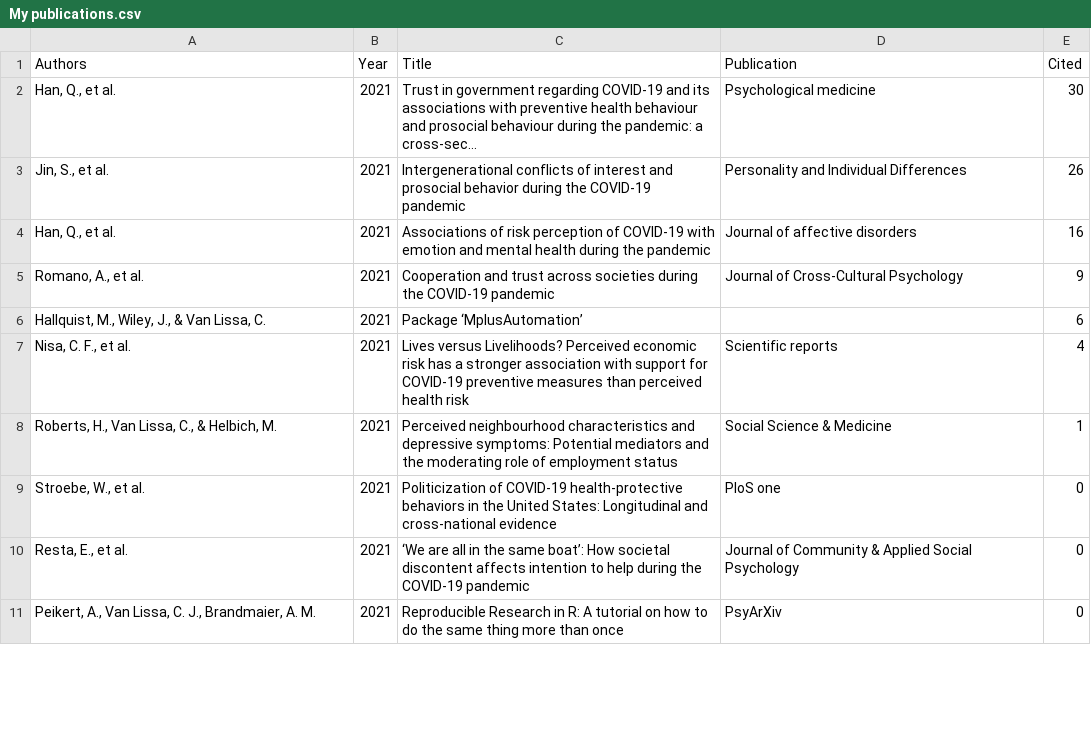
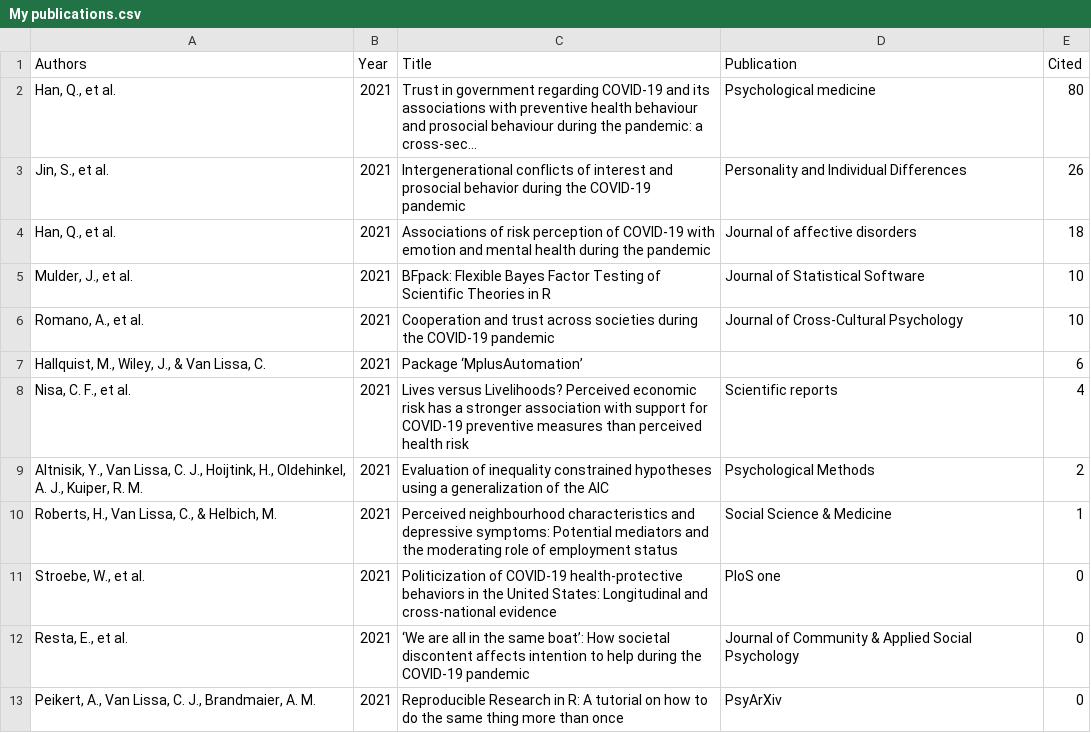
Before and after one commit to cjvanlissa/resume, a CSV file: My publications.csv, drawn as a sheet; only a part is shown; the diff covers the shown part only.

```diff
--- a/My publications.csv
+++ b/My publications.csv
@@ -1,8 +1,10 @@
 "Authors","Year","Title","Publication","Cited"
-"Han, Q., et al.","2021","Trust in government regarding COVID-19 and its associations with preventive health behaviour and prosocial behaviour during the pandemic: a cross-sec…","Psychological medicine",30
+"Han, Q., et al.","2021","Trust in government regarding COVID-19 and its associations with preventive health behaviour and prosocial behaviour during the pandemic: a cross-sec…","Psychological medicine",80
 "Jin, S., et al.","2021","Intergenerational conflicts of interest and prosocial behavior during the COVID-19 pandemic","Personality and Individual Differences",26
-"Han, Q., et al.","2021","Associations of risk perception of COVID-19 with emotion and mental health during the pandemic","Journal of affective disorders",16
-"Romano, A., et al.","2021","Cooperation and trust across societies during the COVID-19 pandemic","Journal of Cross-Cultural Psychology",9
+"Han, Q., et al.","2021","Associations of risk perception of COVID-19 with emotion and mental health during the pandemic","Journal of affective disorders",18
+"Mulder, J., et al.","2021","BFpack: Flexible Bayes Factor Testing of Scientific Theories in R","Journal of Statistical Software",10
+"Romano, A., et al.","2021","Cooperation and trust across societies during the COVID-19 pandemic","Journal of Cross-Cultural Psychology",10
 "Hallquist, M., Wiley, J., & Van Lissa, C.","2021","Package ‘MplusAutomation’","",6
 "Nisa, C. F., et al.","2021","Lives versus Livelihoods? Perceived economic risk has a stronger association with support for COVID-19 preventive measures than perceived health risk","Scientific reports",4
+"Altnisik, Y., Van Lissa, C. J., Hoijtink, H., Oldehinkel, A. J., Kuiper, R. M.","2021","Evaluation of inequality constrained hypotheses using a generalization of the AIC","Psychological Methods",2
 "Roberts, H., Van Lissa, C., & Helbich, M.","2021","Perceived neighbourhood characteristics and depressive symptoms: Potential mediators and the moderating role of employment status","Social Science & Medicine",1
```
Also changed, not shown: 1 added row, 3 removed rows and 8 edited cells elsewhere in this file, R-packages.csv, 4 other files.
